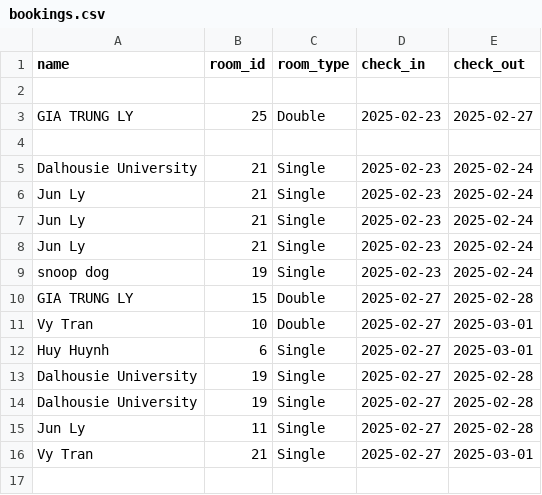
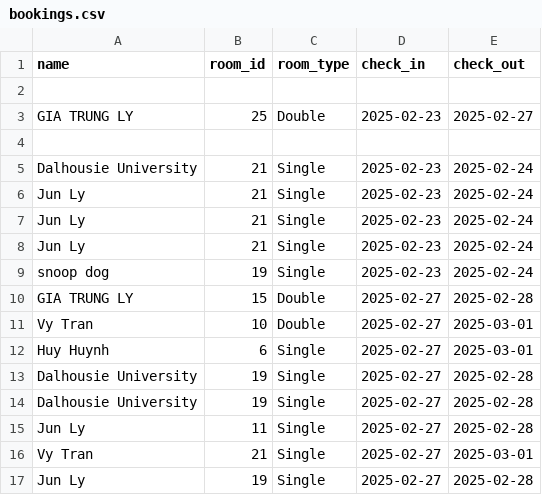
Before and after one commit to trungLyDal/HotelHideaway, a CSV file: data/bookings.csv, drawn as a sheet; the diff names each change by its address in the sheet, - before the commit and + after, or states it on an @@ line.

```diff
--- a/data/bookings.csv
+++ b/data/bookings.csv
+row 17: Jun Ly | 19 | Single | 2025-02-27 | 2025-02-28
```
Also changed, not shown: 2 other files.
